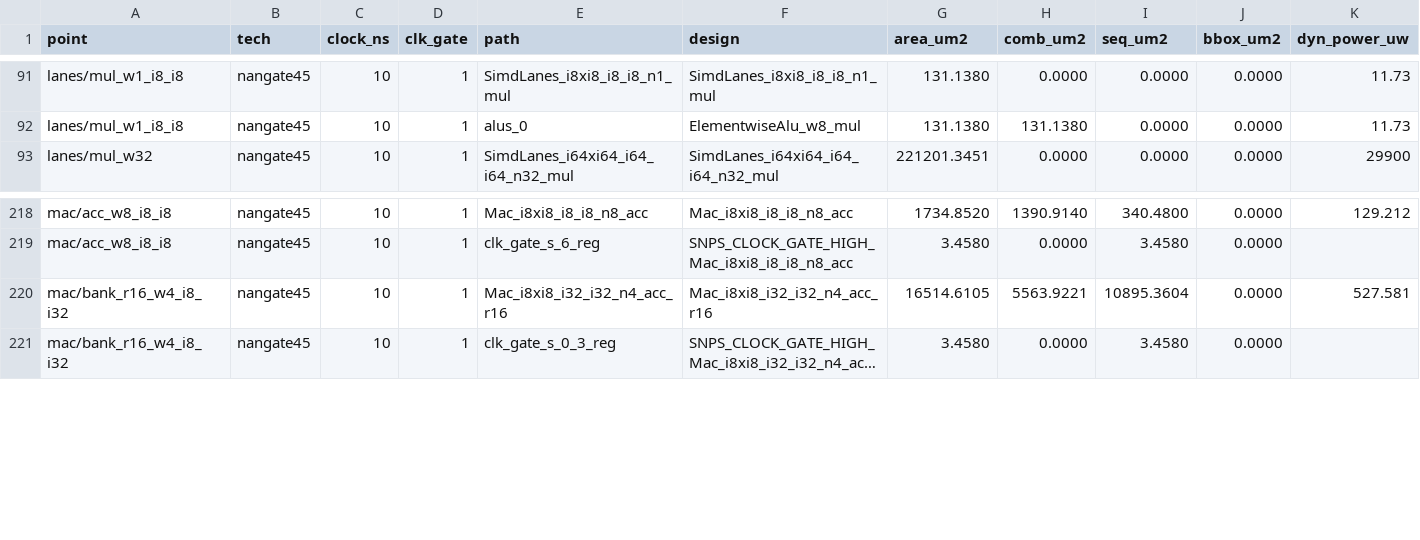
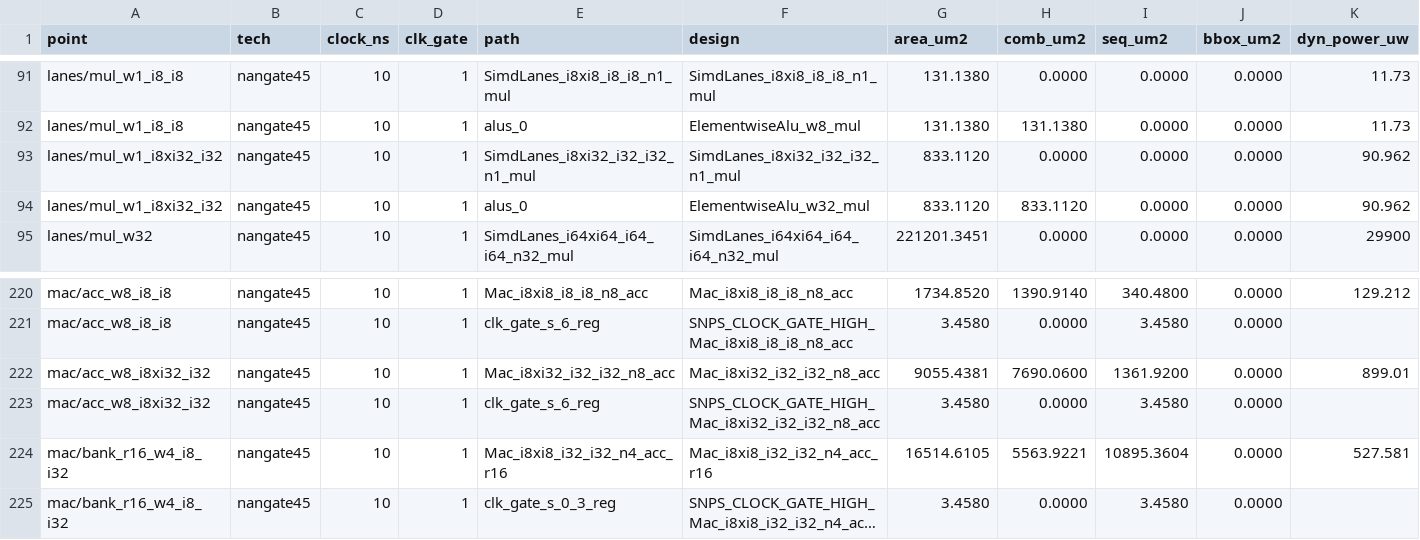
Before and after one commit to KULeuven-MICAS/snax-forge-experiments, a CSV file: results/char/nangate45/char_synth_modules.csv, drawn as a sheet; only a part is shown, gaps mark what is left out; long unchanged cells end in …; rows hold the shown columns only; the diff names each change by its address in the sheet, - before the commit and + after, or states it on an @@ line.

```diff
--- a/results/char/nangate45/char_synth_modules.csv
+++ b/results/char/nangate45/char_synth_modules.csv
+row 93: lanes/mul_w1_i8xi32_i32 | nangate45 | 10 | 1 | SimdLanes_i8xi32_i32_i32_n1_mul | SimdLanes_i8xi32_i32_i32_n1_mul | 833.1120 | 0.0000 | 0.0000 | 0.0000 | 90.962
+row 94: lanes/mul_w1_i8xi32_i32 | nangate45 | 10 | 1 | alus_0 | ElementwiseAlu_w32_mul | 833.1120 | 833.1120 | 0.0000 | 0.0000 | 90.962
+row 222: mac/acc_w8_i8xi32_i32 | nangate45 | 10 | 1 | Mac_i8xi32_i32_i32_n8_acc | Mac_i8xi32_i32_i32_n8_acc | 9055.4381 | 7690.0600 | 1361.9200 | 0.0000 | 899.01
+row 223: mac/acc_w8_i8xi32_i32 | nangate45 | 10 | 1 | clk_gate_s_6_reg | SNPS_CLOCK_GATE_HIGH_Mac_i8xi32_i32_i32_n8_acc | 3.4580 | 0.0000 | 3.4580 | 0.0000
```
Also changed, not shown: results/char/nangate45/char_power.csv, results/char/nangate45/char_synth.csv, 14 other files.
